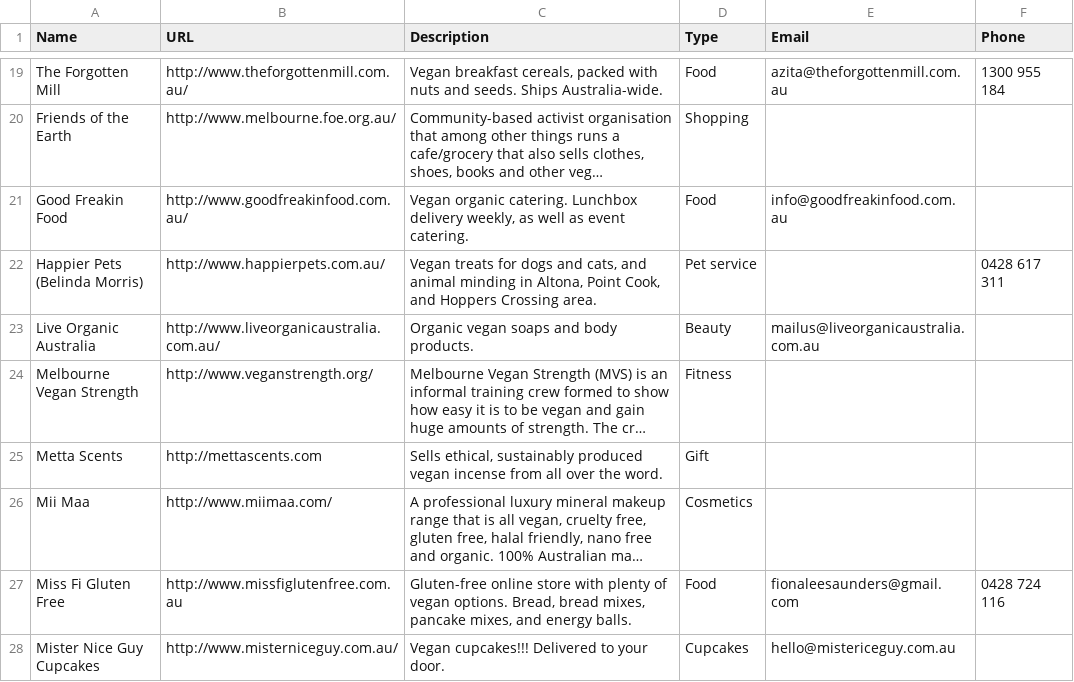
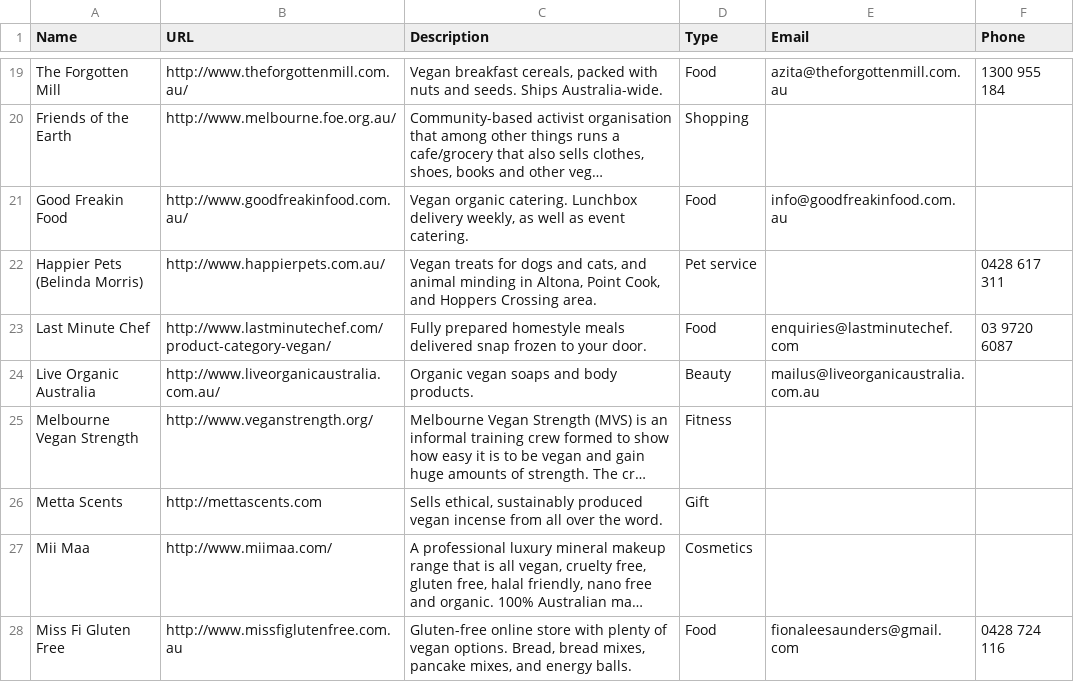
Before and after one commit to xaviershay/veganmelb, a CSV file: data/business.csv, drawn as a sheet; only a part is shown, gaps mark what is left out; the shorter side is filled out with more unchanged rows; long unchanged cells end in …; the diff names each change by its address in the sheet, - before the commit and + after, or states it on an @@ line.

Commit message:
Add Last Minute Chef

```diff
--- a/data/business.csv
+++ b/data/business.csv
+row 23: Last Minute Chef | http://www.lastminutechef.com/product-category-vegan/ | Fully prepared homestyle meals delivered snap frozen to your door. | Food | enquiries@lastminutechef.com | 03 9720 6087
```
Also changed, not shown: 1 other file.
